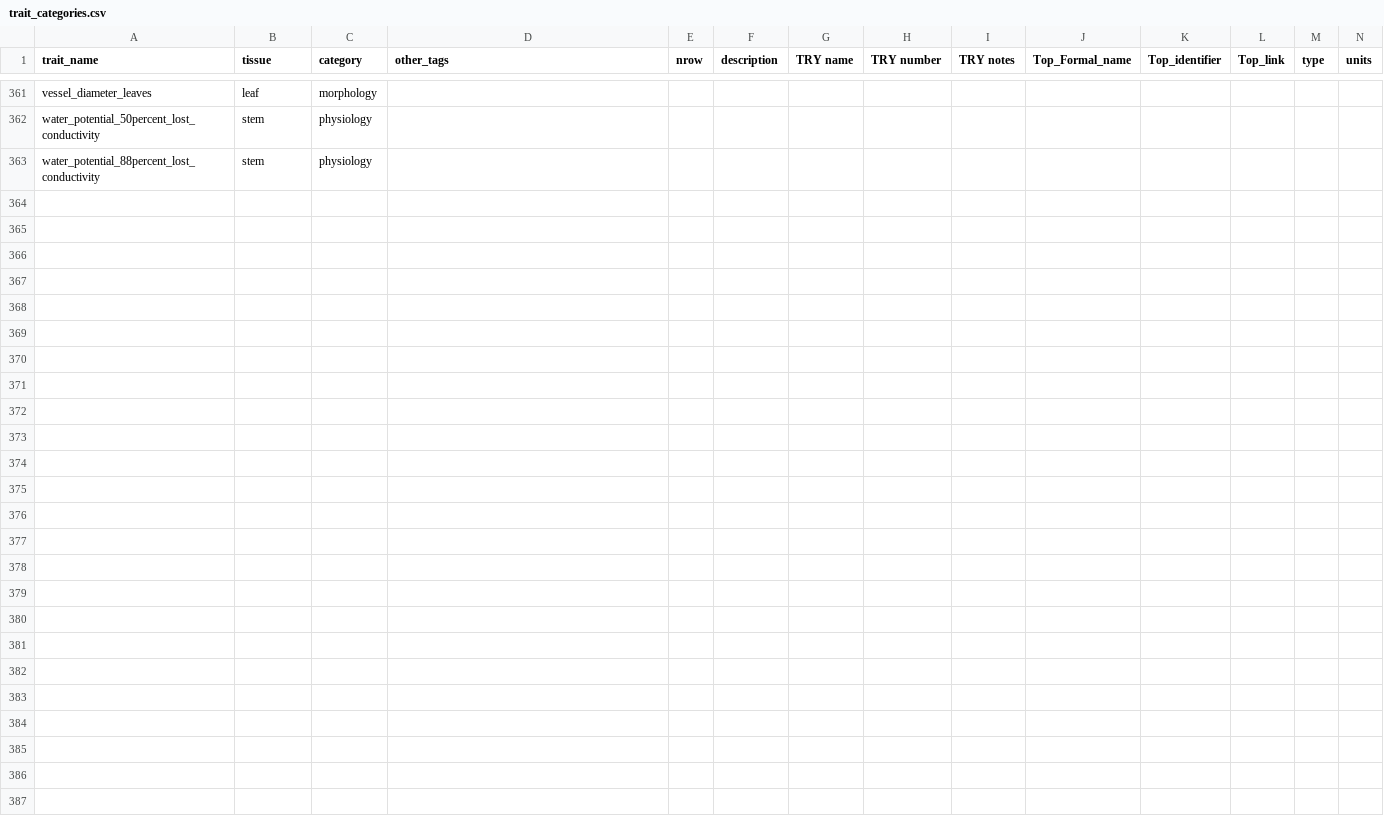
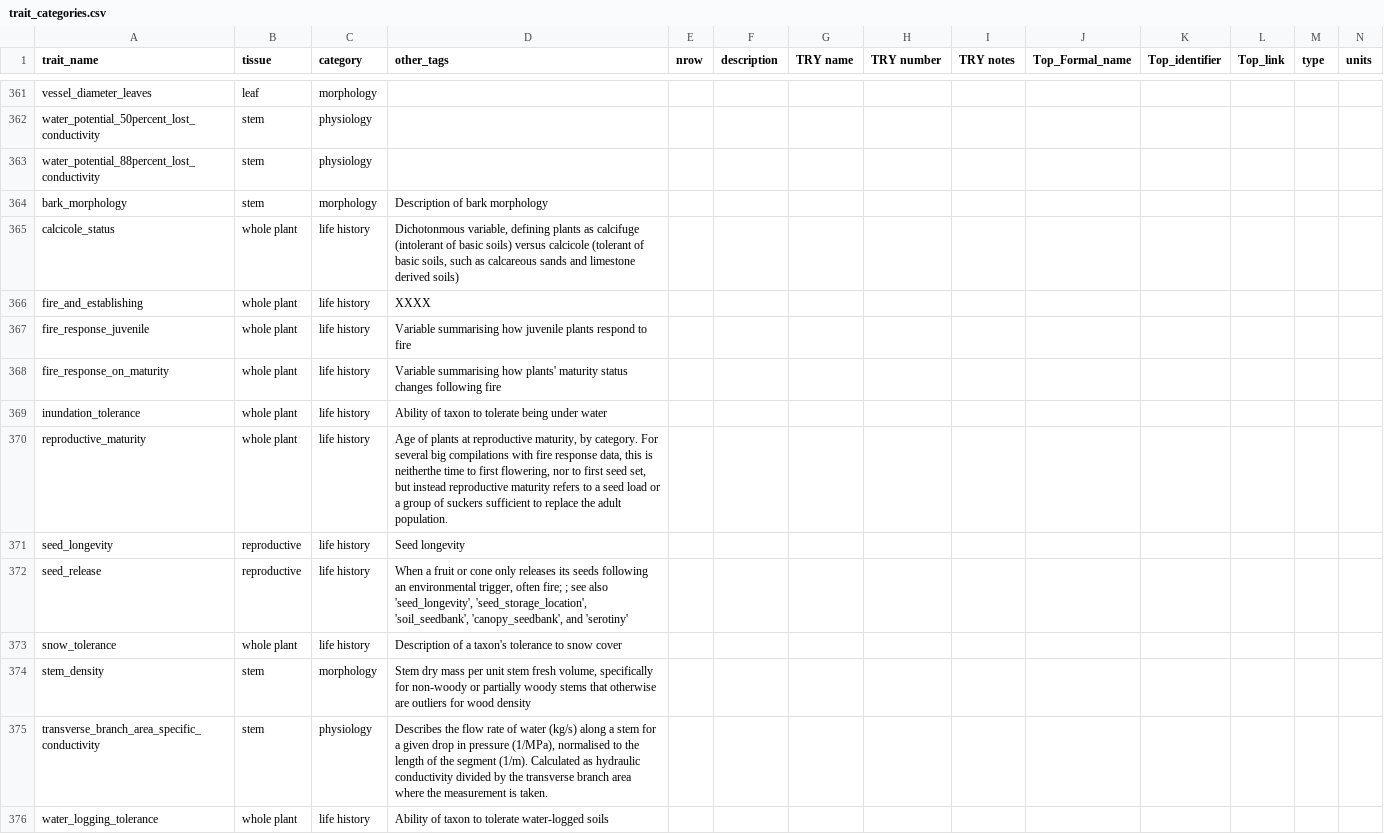
Before and after one commit to traitecoevo/austraits_ms, a CSV file: data/trait_categories.csv, drawn as a sheet; only a part is shown, gaps mark what is left out; the diff names each change by its address in the sheet, - before the commit and + after, or states it on an @@ line.

Commit message:
Update data to 2.1.0

```diff
--- a/data/trait_categories.csv
+++ b/data/trait_categories.csv
+row 364: bark_morphology | stem | morphology | Description of bark morphology
+row 365: calcicole_status | whole plant | life history | Dichotonmous variable, defining plants as calcifuge (intolerant of basic soils) versus calcicole (tolerant of basic soils, such as calcareous sands and limestone derived soils)
+row 366: fire_and_establishing | whole plant | life history | XXXX
+row 367: fire_response_juvenile | whole plant | life history | Variable summarising how juvenile plants respond to fire
+row 368: fire_response_on_maturity | whole plant | life history | Variable summarising how plants' maturity status changes following fire
+row 369: inundation_tolerance | whole plant | life history | Ability of taxon to tolerate being under water
+row 370: reproductive_maturity | whole plant | life history | Age of plants at reproductive maturity, by category. For several big compilations with fire response data, this is neitherthe time to first flowering, nor to first seed set, but instead reproductive maturity refers to a seed load or a group of suckers sufficient to replace the adult population.
+row 371: seed_longevity | reproductive | life history | Seed longevity
+row 372: seed_release | reproductive | life history | When a fruit or cone only releases its seeds following an environmental trigger, often fire; ; see also 'seed_longevity', 'seed_storage_location', 'soil_seedbank', 'canopy_seedbank', and 'serotiny'
+row 373: snow_tolerance | whole plant | life history | Description of a taxon's tolerance to snow cover
+row 374: stem_density | stem | morphology | Stem dry mass per unit stem fresh volume, specifically for non-woody or partially woody stems that otherwise are outliers for wood density
+row 375: transverse_branch_area_specific_conductivity | stem | physiology | Describes the flow rate of water (kg/s) along a stem for a given drop in pressure (1/MPa), normalised to the length of the segment (1/m). Calculated as hydraulic conductivity divided by the transverse branch area where the measurement is taken.
+row 376: water_logging_tolerance | whole plant | life history | Ability of taxon to tolerate water-logged soils
```
Also changed, not shown: 9 other files.
